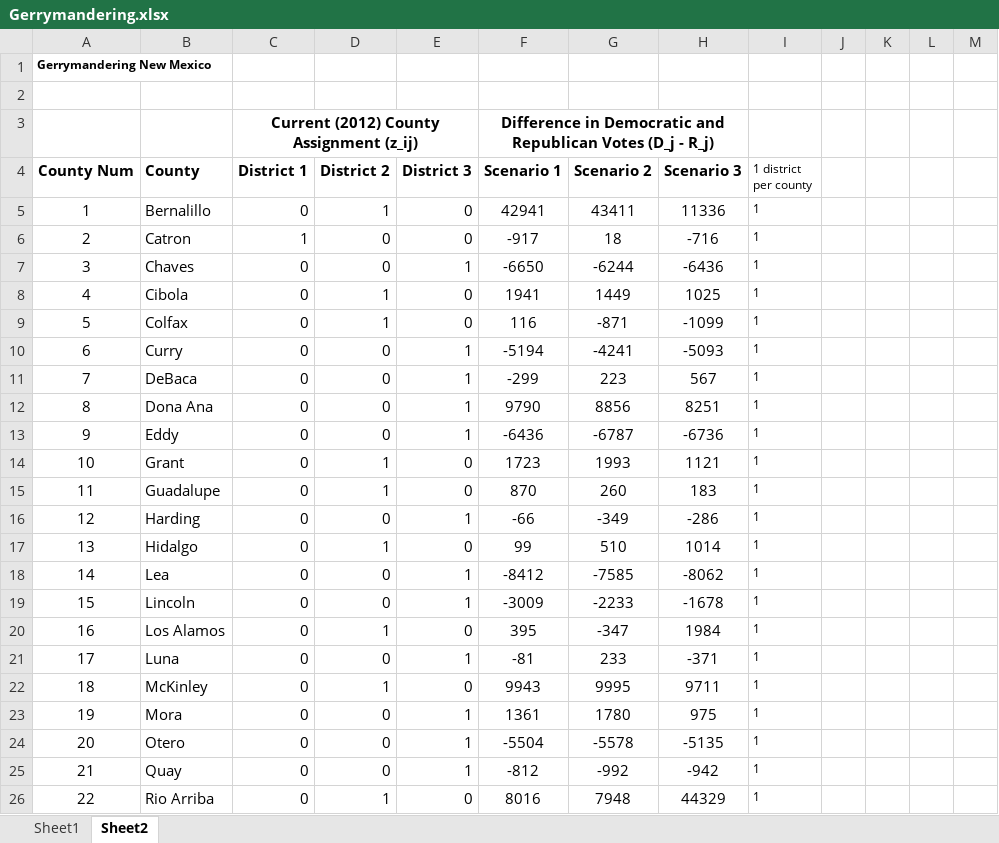
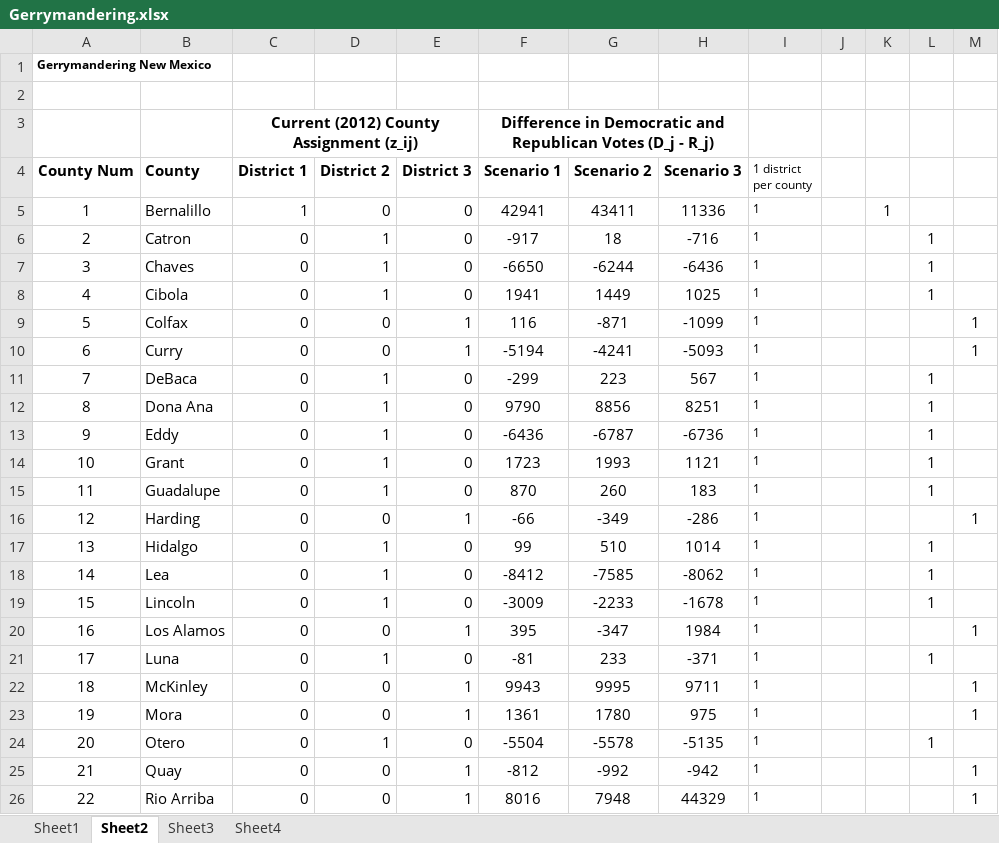
Before and after one commit to jakehawk34/MIT-Analytics, an Excel workbook: Unit 9 Integer Optimization/Gerrymandering.xlsx, sheet Sheet2, drawn as a sheet; only a part is shown; values as stored, in another font and other column widths than the file's, no borders; the diff covers the shown part only; the diff names each change by its address in the sheet, - before the commit and + after, or states it on an @@ line.

```diff
--- a/Unit 9 Integer Optimization/Gerrymandering.xlsx (sheet Sheet2)
+++ b/Unit 9 Integer Optimization/Gerrymandering.xlsx (sheet Sheet2)
+sheet tab: Sheet3
+sheet tab: Sheet4
-C5 (District 1): 0
+C5 (District 1): 1
-D5 (District 2): 1
+D5 (District 2): 0
-K5: (empty)
+K5: 1
-C6 (District 1): 1
+C6 (District 1): 0
-D6:D7 (District 2): 0
+D6:D7 (District 2): 1
-L6:L8: (empty)
+L6:L8: 1
-E7 (District 3): 1
+E7 (District 3): 0
-D9 (District 2): 1
+D9 (District 2): 0
-E9 (District 3): 0
+E9 (District 3): 1
-M9:M10: (empty)
+M9:M10: 1
-D11:D13 (District 2): 0
+D11:D13 (District 2): 1
-E11:E13 (District 3): 1
+E11:E13 (District 3): 0
-L11:L15: (empty)
+L11:L15: 1
-M16: (empty)
+M16: 1
-L17:L19: (empty)
+L17:L19: 1
-D18:D19 (District 2): 0
+D18:D19 (District 2): 1
-E18:E19 (District 3): 1
+E18:E19 (District 3): 0
-D20 (District 2): 1
+D20 (District 2): 0
-E20 (District 3): 0
+E20 (District 3): 1
-M20: (empty)
+M20: 1
-D21 (District 2): 0
+D21 (District 2): 1
-E21 (District 3): 1
+E21 (District 3): 0
-L21: (empty)
+L21: 1
-D22 (District 2): 1
+D22 (District 2): 0
-E22 (District 3): 0
+E22 (District 3): 1
-M22:M23: (empty)
+M22:M23: 1
-D24 (District 2): 0
+D24 (District 2): 1
-E24 (District 3): 1
+E24 (District 3): 0
-L24: (empty)
+L24: 1
-M25:M26: (empty)
+M25:M26: 1
-D26 (District 2): 1
+D26 (District 2): 0
-E26 (District 3): 0
+E26 (District 3): 1
```
Also changed, not shown: 28 edited cells elsewhere in this sheet, formulas that keep their value, 8 other files.
